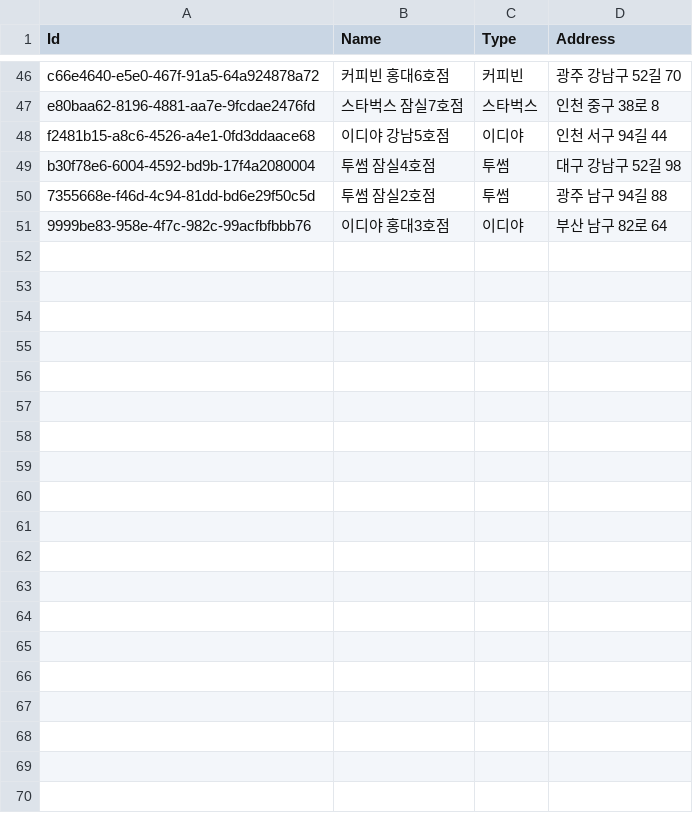
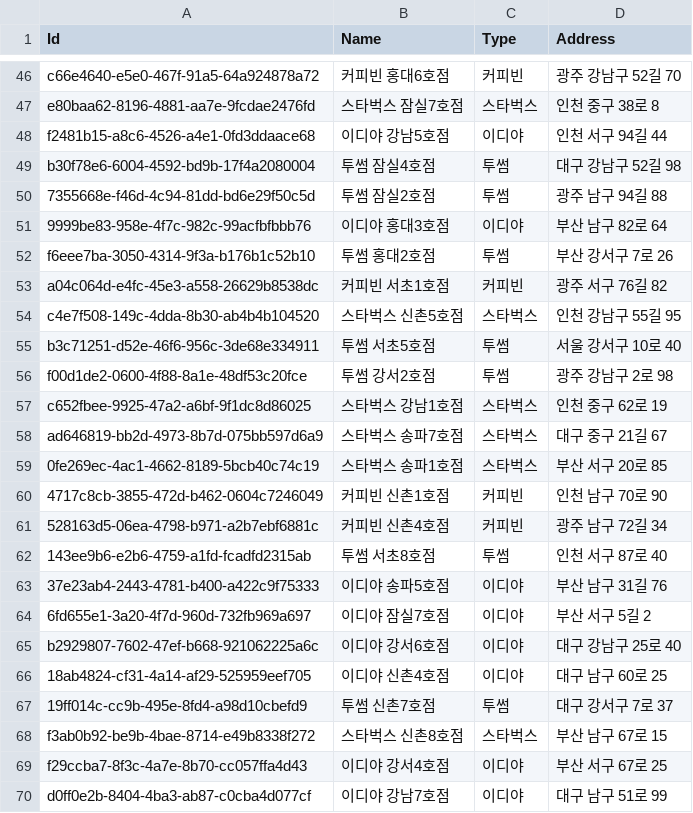
Before and after one commit to jong-kyung/SeSAC, a CSV file: 02. Flask/csv/store.csv, drawn as a sheet; only a part is shown, gaps mark what is left out; the diff covers the shown part only; the diff names each change by its address in the sheet, - before the commit and + after, or states it on an @@ line.

```diff
--- a/02. Flask/csv/store.csv
+++ b/02. Flask/csv/store.csv
+row 52: f6eee7ba-3050-4314-9f3a-b176b1c52b10 | 투썸 홍대2호점 | 투썸 | 부산 강서구 7로 26
+row 53: a04c064d-e4fc-45e3-a558-26629b8538dc | 커피빈 서초1호점 | 커피빈 | 광주 서구 76길 82
+row 54: c4e7f508-149c-4dda-8b30-ab4b4b104520 | 스타벅스 신촌5호점 | 스타벅스 | 인천 강남구 55길 95
+row 55: b3c71251-d52e-46f6-956c-3de68e334911 | 투썸 서초5호점 | 투썸 | 서울 강서구 10로 40
+row 56: f00d1de2-0600-4f88-8a1e-48df53c20fce | 투썸 강서2호점 | 투썸 | 광주 강남구 2로 98
+row 57: c652fbee-9925-47a2-a6bf-9f1dc8d86025 | 스타벅스 강남1호점 | 스타벅스 | 인천 중구 62로 19
+row 58: ad646819-bb2d-4973-8b7d-075bb597d6a9 | 스타벅스 송파7호점 | 스타벅스 | 대구 중구 21길 67
+row 59: 0fe269ec-4ac1-4662-8189-5bcb40c74c19 | 스타벅스 송파1호점 | 스타벅스 | 부산 서구 20로 85
+row 60: 4717c8cb-3855-472d-b462-0604c7246049 | 커피빈 신촌1호점 | 커피빈 | 인천 남구 70로 90
+row 61: 528163d5-06ea-4798-b971-a2b7ebf6881c | 커피빈 신촌4호점 | 커피빈 | 광주 남구 72길 34
+row 62: 143ee9b6-e2b6-4759-a1fd-fcadfd2315ab | 투썸 서초8호점 | 투썸 | 인천 서구 87로 40
+row 63: 37e23ab4-2443-4781-b400-a422c9f75333 | 이디야 송파5호점 | 이디야 | 부산 남구 31길 76
+row 64: 6fd655e1-3a20-4f7d-960d-732fb969a697 | 이디야 잠실7호점 | 이디야 | 부산 서구 5길 2
+row 65: b2929807-7602-47ef-b668-921062225a6c | 이디야 강서6호점 | 이디야 | 대구 강남구 25로 40
+row 66: 18ab4824-cf31-4a14-af29-525959eef705 | 이디야 신촌4호점 | 이디야 | 대구 남구 60로 25
+row 67: 19ff014c-cc9b-495e-8fd4-a98d10cbefd9 | 투썸 신촌7호점 | 투썸 | 대구 강서구 7로 37
+row 68: f3ab0b92-be9b-4bae-8714-e49b8338f272 | 스타벅스 신촌8호점 | 스타벅스 | 부산 남구 67로 15
+row 69: f29ccba7-8f3c-4a7e-8b70-cc057ffa4d43 | 이디야 강서4호점 | 이디야 | 부산 서구 67로 25
+row 70: d0ff0e2b-8404-4ba3-ab87-c0cba4d077cf | 이디야 강남7호점 | 이디야 | 대구 남구 51로 99
```
Also changed, not shown: 31 added rows elsewhere in this file, 02. Flask/csv/item.csv, 11 other files.
